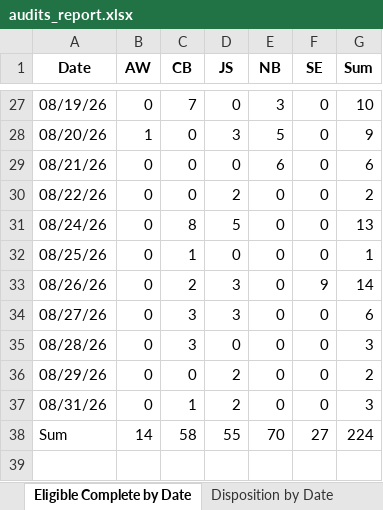
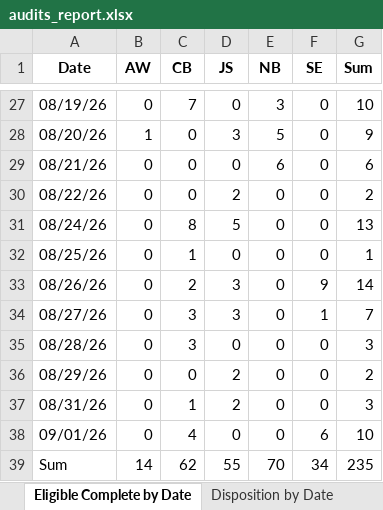
Before and after one commit to sshamblen/public, an Excel workbook: audits_report.xlsx, sheet Eligible Complete by Date, drawn as a sheet; only a part is shown, gaps mark what is left out; values as stored, in another font and other column widths than the file's, no borders; addresses are those after the commit; the diff names each change by its address in the sheet, - before the commit and + after, or states it on an @@ line.

```diff
--- a/audits_report.xlsx (sheet Eligible Complete by Date)
+++ b/audits_report.xlsx (sheet Eligible Complete by Date)
-F34 (SE): 0
+F34 (SE): 1
-G34 (Sum): 6
+G34 (Sum): 7
+row 38: 09/01/26 | 0 | 4 | 0 | 0 | 6 | 10
-C39 (CB): 58
+C39 (CB): 62
-F39 (SE): 27
+F39 (SE): 34
-G39 (Sum): 224
+G39 (Sum): 235
```
Also changed, not shown: sheet Data, sheet Disposition by Staff, sheet Disposition by Date.
